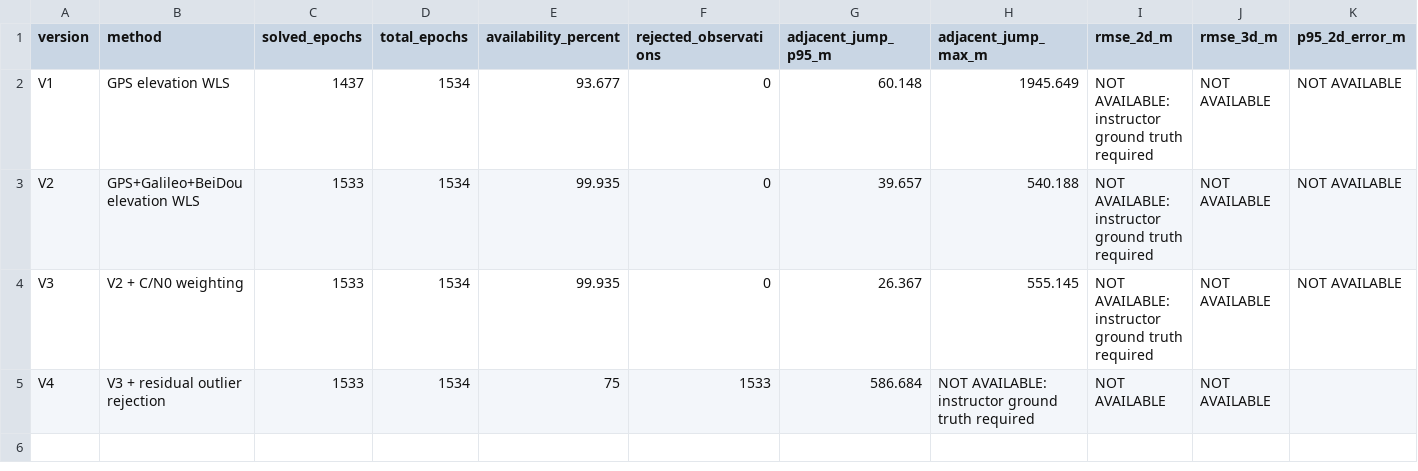
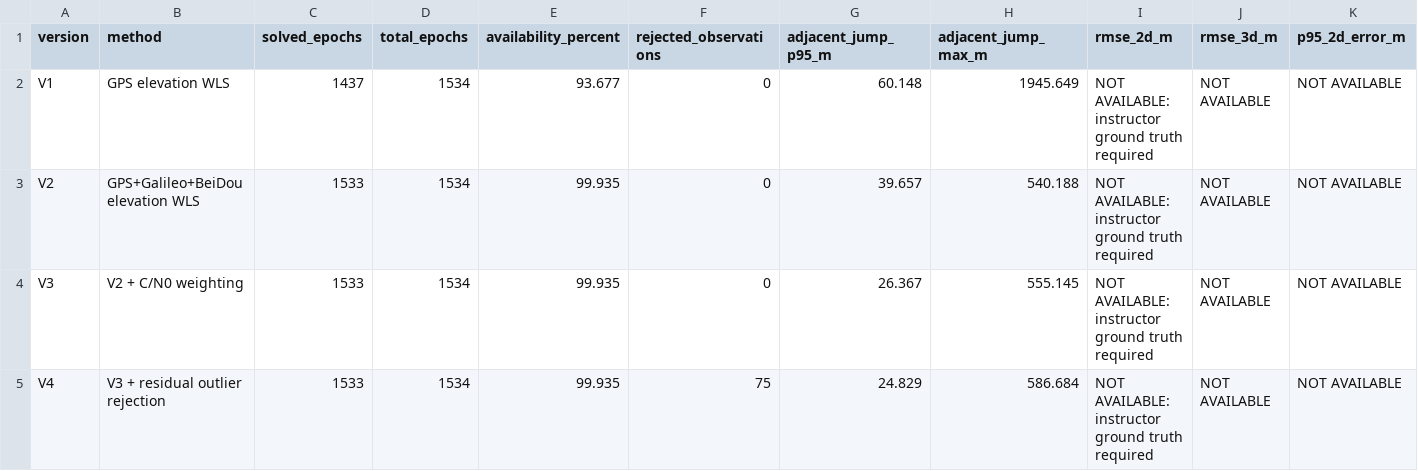
Before and after one commit to Andy-VGA/AAE4203-GNSS-Project, a CSV file: benchmark_V1-V4/G16_ablation_summary.csv, drawn as a sheet.

Commit message:
Correct V4 benchmark ablation metrics

```diff
--- a/benchmark_V1-V4/G16_ablation_summary.csv
+++ b/benchmark_V1-V4/G16_ablation_summary.csv
@@ -4,2 +4,2 @@ V2,GPS+Galileo+BeiDou elevation WLS,1533,1534,99.935,0,39.657,540.188,NOT AVAILA
 V3,V2 + C/N0 weighting,1533,1534,99.935,0,26.367,555.145,NOT AVAILABLE: instructor ground truth required,NOT AVAILABLE,NOT AVAILABLE
-V4,V3 + residual outlier rejection,1533,1534,75,1533,586.684,NOT AVAILABLE: instructor ground truth required,NOT AVAILABLE,NOT AVAILABLE
+V4,V3 + residual outlier rejection,1533,1534,99.935,75,24.829,586.684,NOT AVAILABLE: instructor ground truth required,NOT AVAILABLE,NOT AVAILABLE
```
